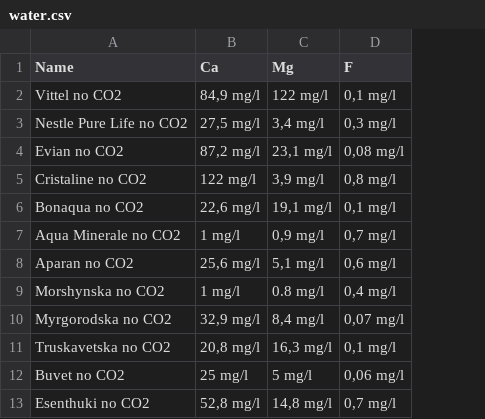
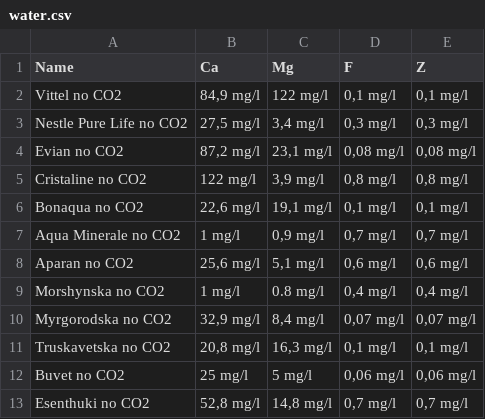
Before and after one commit to DimaKutas/dimaprog, a CSV file: water.csv, drawn as a sheet; the diff names each change by its address in the sheet, - before the commit and + after, or states it on an @@ line.

```diff
--- a/water.csv
+++ b/water.csv
+column E (Z), rows 2-13: 0,1 mg/l | 0,3 mg/l | 0,08 mg/l | 0,8 mg/l | 0,1 mg/l | 0,7 mg/l | 0,6 mg/l | 0,4 mg/l | 0,07 mg/l | 0,1 mg/l | 0,06 mg/l | 0,7 mg/l
```
Also changed, not shown: 1 other file.
